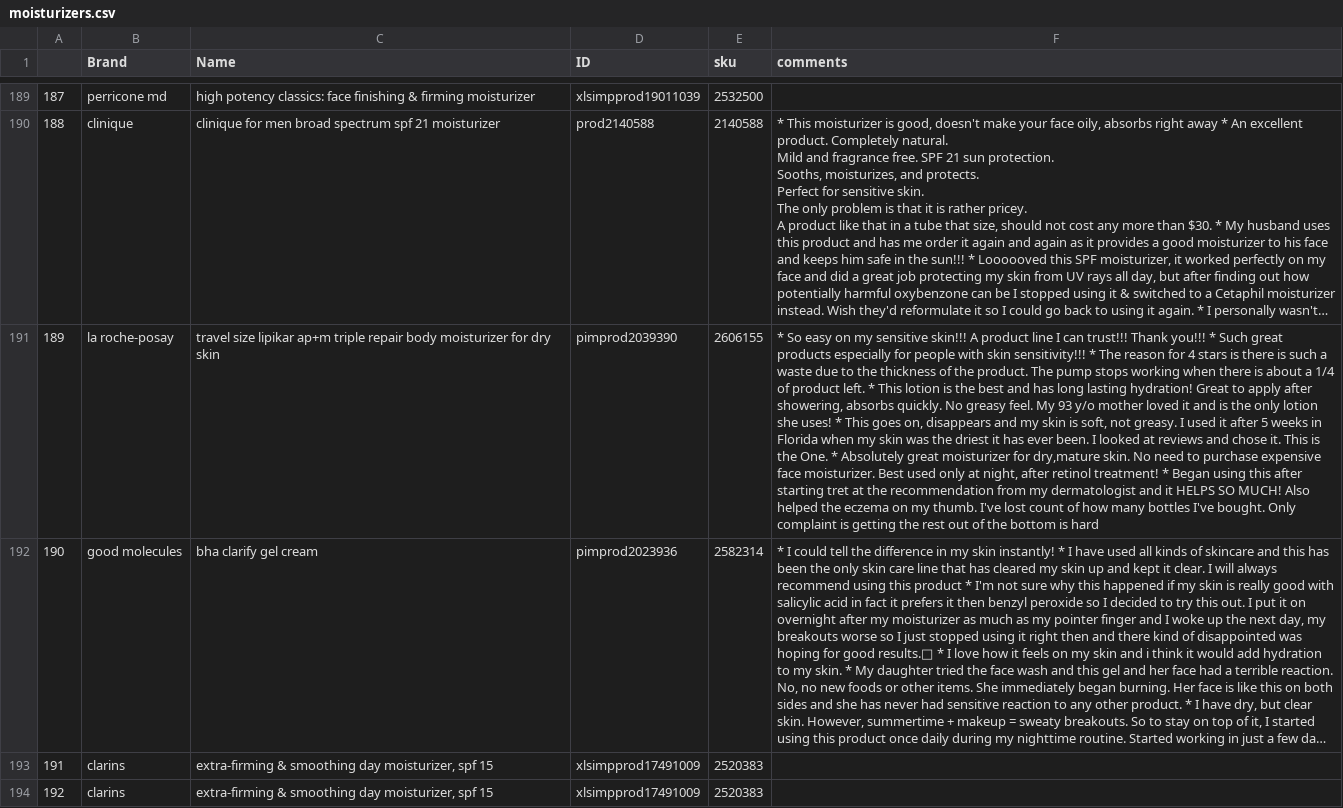
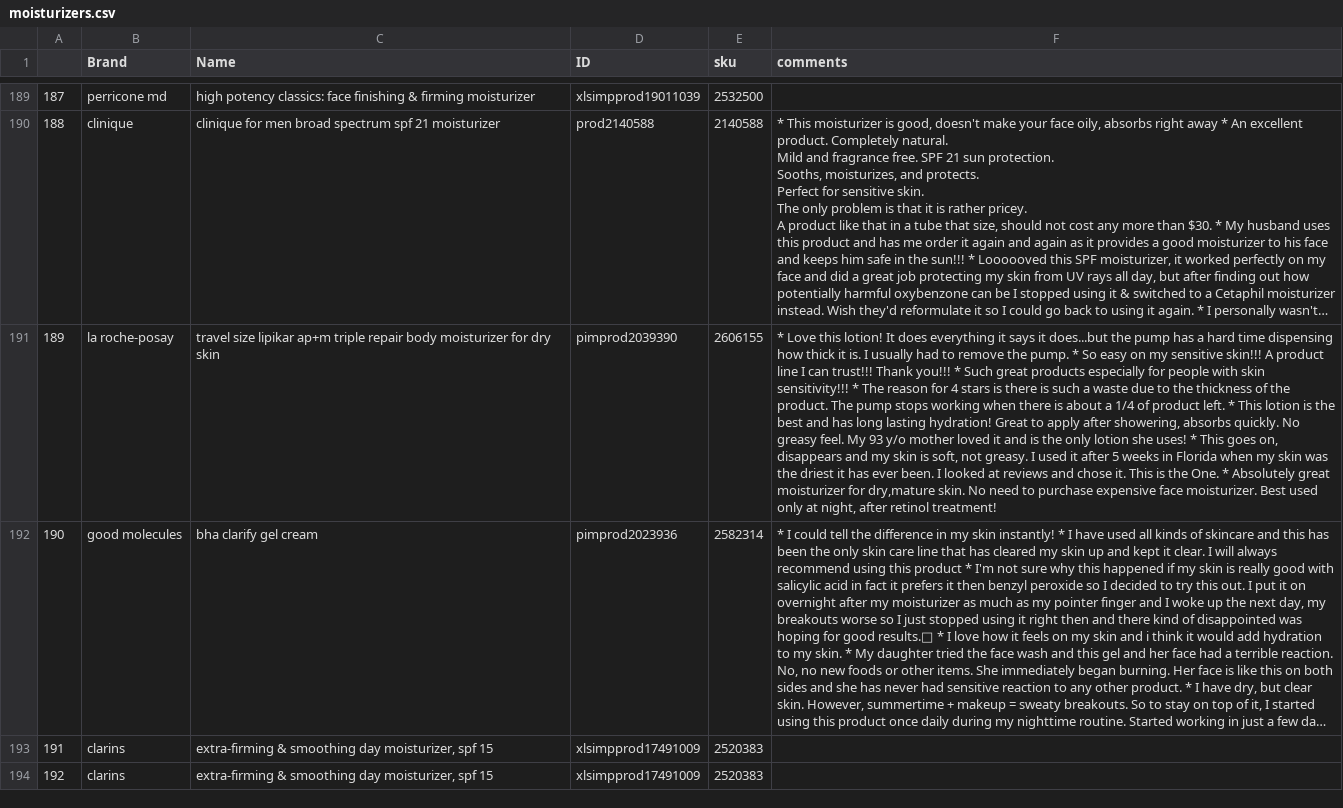
Before and after one commit to pavi2803/DermSight_Skincare_Beauty_Review_APP, a CSV file: moisturizers.csv, drawn as a sheet; only a part is shown, gaps mark what is left out; long unchanged cells end in …; the diff covers the shown part only; the diff names each change by its address in the sheet, - before the commit and + after, or states it on an @@ line.

```diff
--- a/moisturizers.csv
+++ b/moisturizers.csv
-F191 (comments): * So easy on my sensitive skin!!! A product line I can trust!!! Thank you!!! * Such great products especially for people with skin sensitivity!!! * The reason for 4 stars is there is such a waste due to the thickness of the product. The pump stops working when there is about a 1/4 of product left. * This lotion is the best and has long lasting hydration! Great to apply after showering, absorbs quickly. No greasy feel. My 93 y/o mother loved it and is the only lotion she uses! * This goes on, disappears and my skin is soft, not greasy. I used it after 5 weeks in Florida when my skin was the driest it has ever been. I looked at reviews and chose it. This is the One. * Absolutely great moisturizer for dry,mature skin. No need to purchase expensive face moisturizer. Best used only at night, after retinol treatment! * Began using this after starting tret at the recommendation from my dermatologist and it HELPS SO MUCH! Also helped the eczema on my thumb. I've lost count of how many bottles I've bought. Only complaint is getting the rest out of the bottom is hard
+F191 (comments): * Love this lotion! It does everything it says it does...but the pump has a hard time dispensing how thick it is. I usually had to remove the pump. * So easy on my sensitive skin!!! A product line I can trust!!! Thank you!!! * Such great products especially for people with skin sensitivity!!! * The reason for 4 stars is there is such a waste due to the thickness of the product. The pump stops working when there is about a 1/4 of product left. * This lotion is the best and has long lasting hydration! Great to apply after showering, absorbs quickly. No greasy feel. My 93 y/o mother loved it and is the only lotion she uses! * This goes on, disappears and my skin is soft, not greasy. I used it after 5 weeks in Florida when my skin was the driest it has ever been. I looked at reviews and chose it. This is the One. * Absolutely great moisturizer for dry,mature skin. No need to purchase expensive face moisturizer. Best used only at night, after retinol treatment!
```
Also changed, not shown: 37 edited cells elsewhere in this file.
